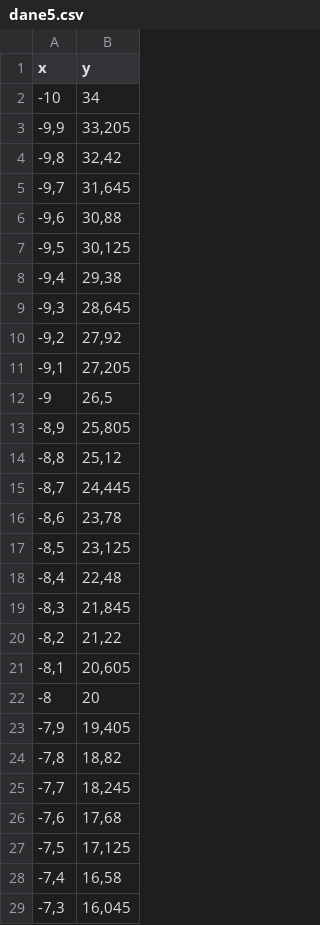
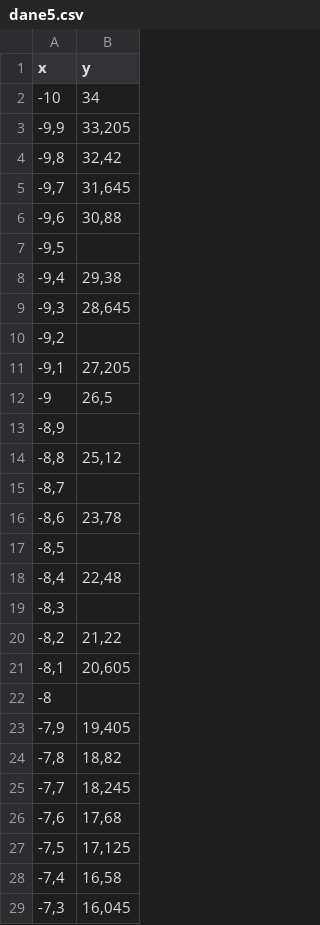
Before and after one commit to Kamil-Dolkowski/pw-python1, a CSV file: Metody_Numeryczne/Interpolacja/dane5.csv, drawn as a sheet; only a part is shown.

```diff
--- a/Metody_Numeryczne/Interpolacja/dane5.csv
+++ b/Metody_Numeryczne/Interpolacja/dane5.csv
@@ -6,18 +6,18 @@
 -9,6;30,88
--9,5;30,125
+-9,5;
 -9,4;29,38
 -9,3;28,645
--9,2;27,92
+-9,2;
 -9,1;27,205
 -9;26,5
--8,9;25,805
+-8,9;
 -8,8;25,12
--8,7;24,445
+-8,7;
 -8,6;23,78
--8,5;23,125
+-8,5;
 -8,4;22,48
--8,3;21,845
+-8,3;
 -8,2;21,22
 -8,1;20,605
--8;20
+-8;
 -7,9;19,405
```
Also changed, not shown: Metody_Numeryczne/Aproksymacja/dane3.csv, 31 other files.
